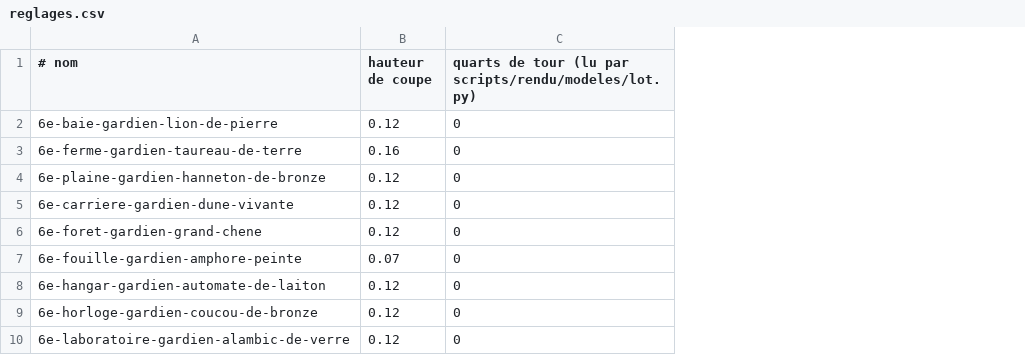
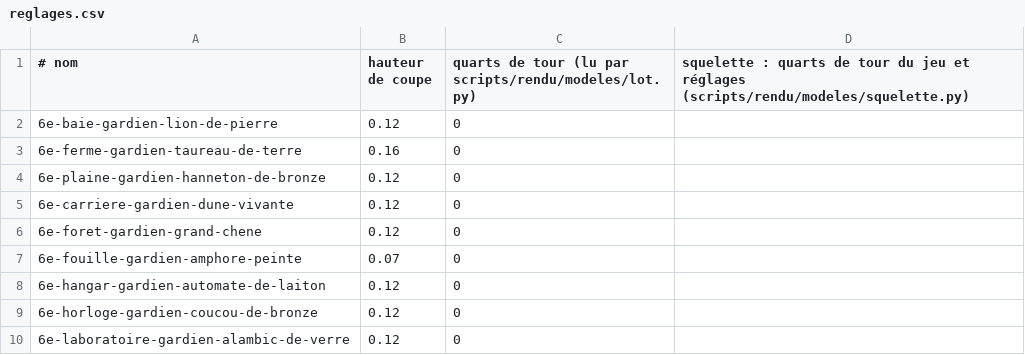
Before and after one commit to g7ed6e/dysapps, a CSV file: docs/univers/archipeo/personnages/modeles/reglages.csv, drawn as a sheet; only a part is shown; the diff names each change by its address in the sheet, - before the commit and + after, or states it on an @@ line.

Commit message:
Archipéo : les quinze créatures du 6e animées par un squelette (repos et marche réaliste) (#413)
De près, chaque créature du 6e respire, tourne la tête, balance la queue et, quand elle fait un pas, suit un cycle de marche réel (genoux qui plient, bassin et épaules qui tournent, bras et outil qui balancent, corps qui monte sans sautiller), avec son allure propre. Squelette posé hors du jeu par scripts/rendu/modeles/squelette.py, animé par le code dans paintedCharacters.ts ; rien ne bouge avec « Réduire les animations ».

```diff
--- a/docs/univers/archipeo/personnages/modeles/reglages.csv
+++ b/docs/univers/archipeo/personnages/modeles/reglages.csv
+column D, row 1: squelette : quarts de tour du jeu et réglages (scripts/rendu/modeles/squelette.py)
```
Also changed, not shown: 31 other files.
